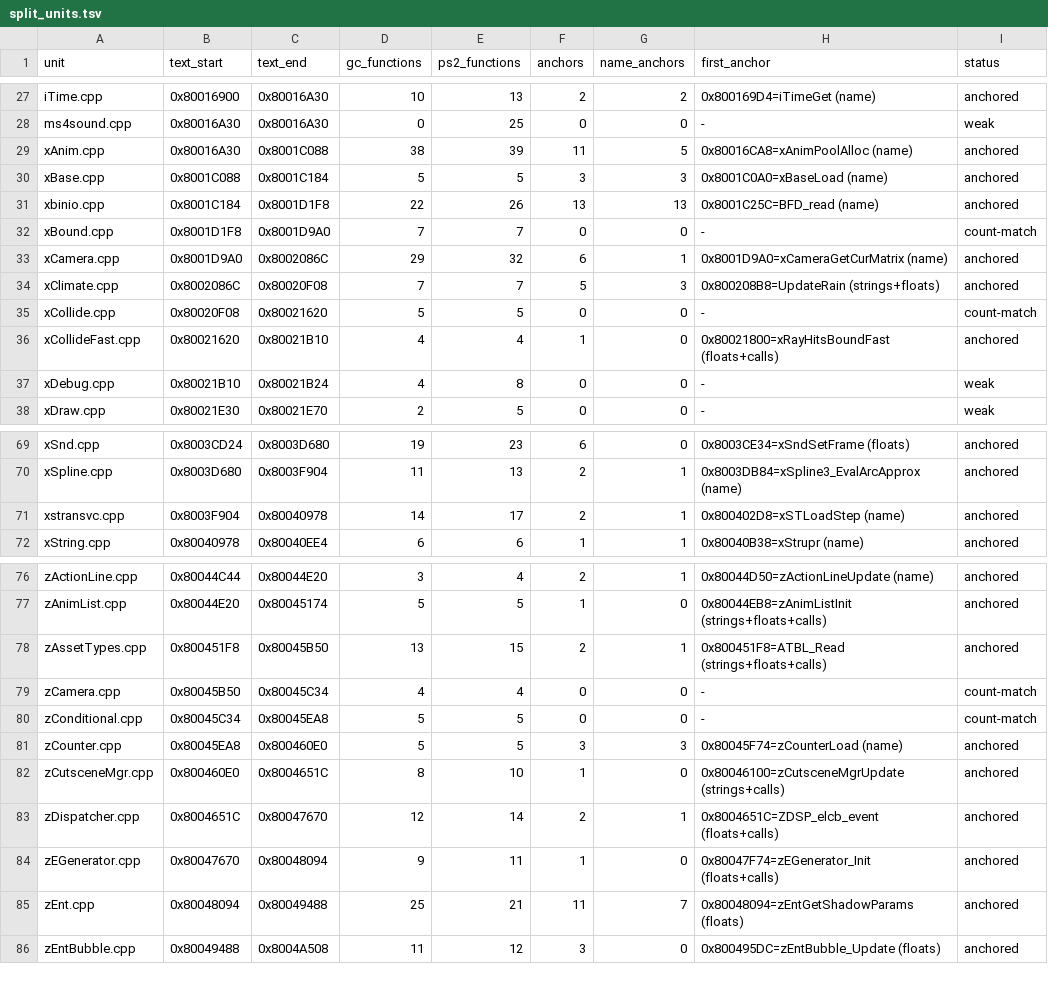
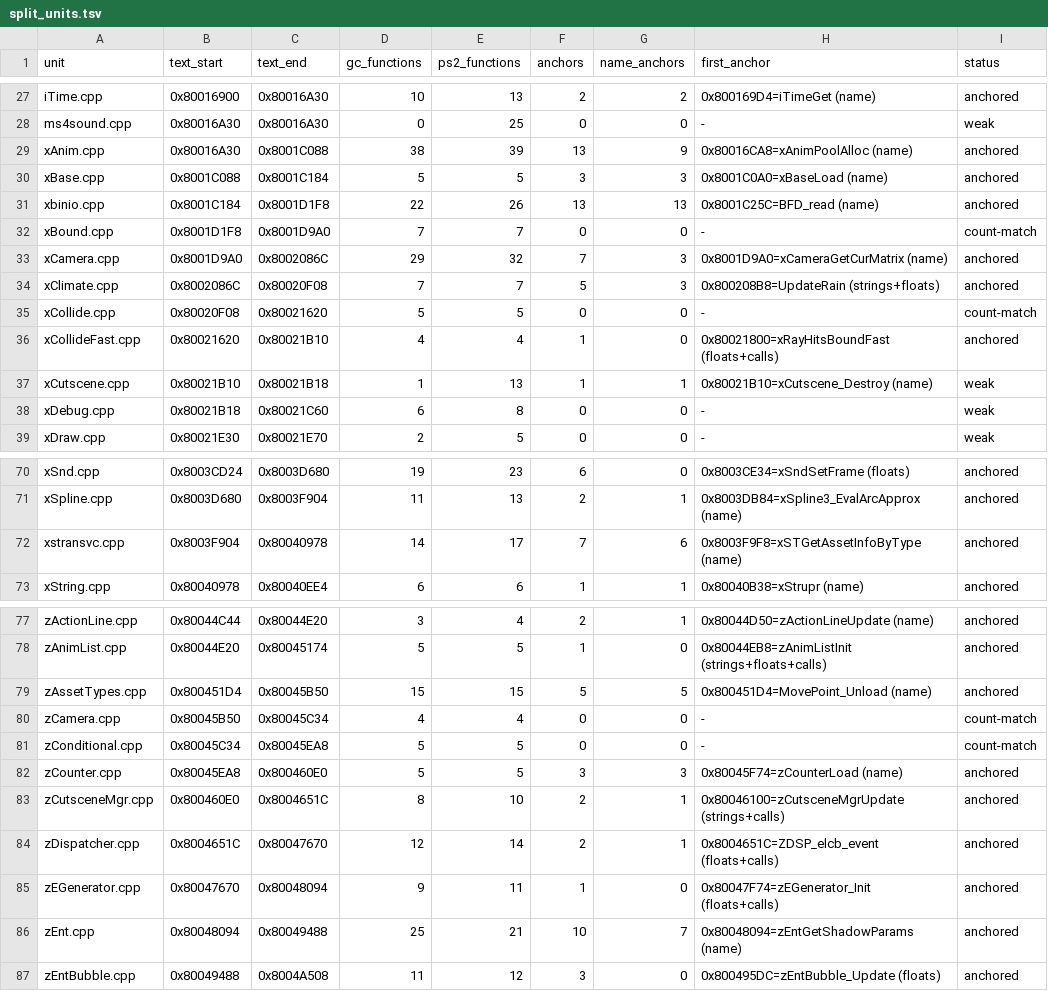
Before and after one commit to mitsevox/n100f, a TSV file: config/GIHE78-rev0/split_units.tsv, drawn as a sheet; only a part is shown, gaps mark what is left out; the diff covers the shown part only.

```diff
--- a/config/GIHE78-rev0/split_units.tsv
+++ b/config/GIHE78-rev0/split_units.tsv
@@ -28,3 +28,3 @@ iTime.cpp	0x80016900	0x80016A30	10	13	2	2	0x800169D4=iTimeGet (name)	anchored
 ms4sound.cpp	0x80016A30	0x80016A30	0	25	0	0	-	weak
-xAnim.cpp	0x80016A30	0x8001C088	38	39	11	5	0x80016CA8=xAnimPoolAlloc (name)	anchored
+xAnim.cpp	0x80016A30	0x8001C088	38	39	13	9	0x80016CA8=xAnimPoolAlloc (name)	anchored
 xBase.cpp	0x8001C088	0x8001C184	5	5	3	3	0x8001C0A0=xBaseLoad (name)	anchored
@@ -32,3 +32,3 @@ xbinio.cpp	0x8001C184	0x8001D1F8	22	26	13	13	0x8001C25C=BFD_read (name)	anchored
 xBound.cpp	0x8001D1F8	0x8001D9A0	7	7	0	0	-	count-match
-xCamera.cpp	0x8001D9A0	0x8002086C	29	32	6	1	0x8001D9A0=xCameraGetCurMatrix (name)	anchored
+xCamera.cpp	0x8001D9A0	0x8002086C	29	32	7	3	0x8001D9A0=xCameraGetCurMatrix (name)	anchored
 xClimate.cpp	0x8002086C	0x80020F08	7	7	5	3	0x800208B8=UpdateRain (strings+floats)	anchored
@@ -36,3 +36,4 @@ xCollide.cpp	0x80020F08	0x80021620	5	5	0	0	-	count-match
 xCollideFast.cpp	0x80021620	0x80021B10	4	4	1	0	0x80021800=xRayHitsBoundFast (floats+calls)	anchored
-xDebug.cpp	0x80021B10	0x80021B24	4	8	0	0	-	weak
+xCutscene.cpp	0x80021B10	0x80021B18	1	13	1	1	0x80021B10=xCutscene_Destroy (name)	weak
+xDebug.cpp	0x80021B18	0x80021C60	6	8	0	0	-	weak
 xDraw.cpp	0x80021E30	0x80021E70	2	5	0	0	-	weak
@@ -70,3 +71,3 @@ xSnd.cpp	0x8003CD24	0x8003D680	19	23	6	0	0x8003CE34=xSndSetFrame (floats)	anchor
 xSpline.cpp	0x8003D680	0x8003F904	11	13	2	1	0x8003DB84=xSpline3_EvalArcApprox (name)	anchored
-xstransvc.cpp	0x8003F904	0x80040978	14	17	2	1	0x800402D8=xSTLoadStep (name)	anchored
+xstransvc.cpp	0x8003F904	0x80040978	14	17	7	6	0x8003F9F8=xSTGetAssetInfoByType (name)	anchored
 xString.cpp	0x80040978	0x80040EE4	6	6	1	1	0x80040B38=xStrupr (name)	anchored
@@ -77,3 +78,3 @@ zActionLine.cpp	0x80044C44	0x80044E20	3	4	2	1	0x80044D50=zActionLineUpdate (name
 zAnimList.cpp	0x80044E20	0x80045174	5	5	1	0	0x80044EB8=zAnimListInit (strings+floats+calls)	anchored
-zAssetTypes.cpp	0x800451F8	0x80045B50	13	15	2	1	0x800451F8=ATBL_Read (strings+floats+calls)	anchored
+zAssetTypes.cpp	0x800451D4	0x80045B50	15	15	5	5	0x800451D4=MovePoint_Unload (name)	anchored
 zCamera.cpp	0x80045B50	0x80045C34	4	4	0	0	-	count-match
@@ -81,6 +82,6 @@ zConditional.cpp	0x80045C34	0x80045EA8	5	5	0	0	-	count-match
 zCounter.cpp	0x80045EA8	0x800460E0	5	5	3	3	0x80045F74=zCounterLoad (name)	anchored
-zCutsceneMgr.cpp	0x800460E0	0x8004651C	8	10	1	0	0x80046100=zCutsceneMgrUpdate (strings+calls)	anchored
+zCutsceneMgr.cpp	0x800460E0	0x8004651C	8	10	2	1	0x80046100=zCutsceneMgrUpdate (strings+calls)	anchored
 zDispatcher.cpp	0x8004651C	0x80047670	12	14	2	1	0x8004651C=ZDSP_elcb_event (floats+calls)	anchored
 zEGenerator.cpp	0x80047670	0x80048094	9	11	1	0	0x80047F74=zEGenerator_Init (floats+calls)	anchored
-zEnt.cpp	0x80048094	0x80049488	25	21	11	7	0x80048094=zEntGetShadowParams (floats)	anchored
+zEnt.cpp	0x80048094	0x80049488	25	21	10	7	0x80048094=zEntGetShadowParams (name)	anchored
 zEntBubble.cpp	0x80049488	0x8004A508	11	12	3	0	0x800495DC=zEntBubble_Update (floats)	anchored
```
Also changed, not shown: 6 edited cells elsewhere in this file, config/GIHE78-rev0/split_edges.tsv, config/GIHE78-rev1/evidence.tsv, 11 other files.
